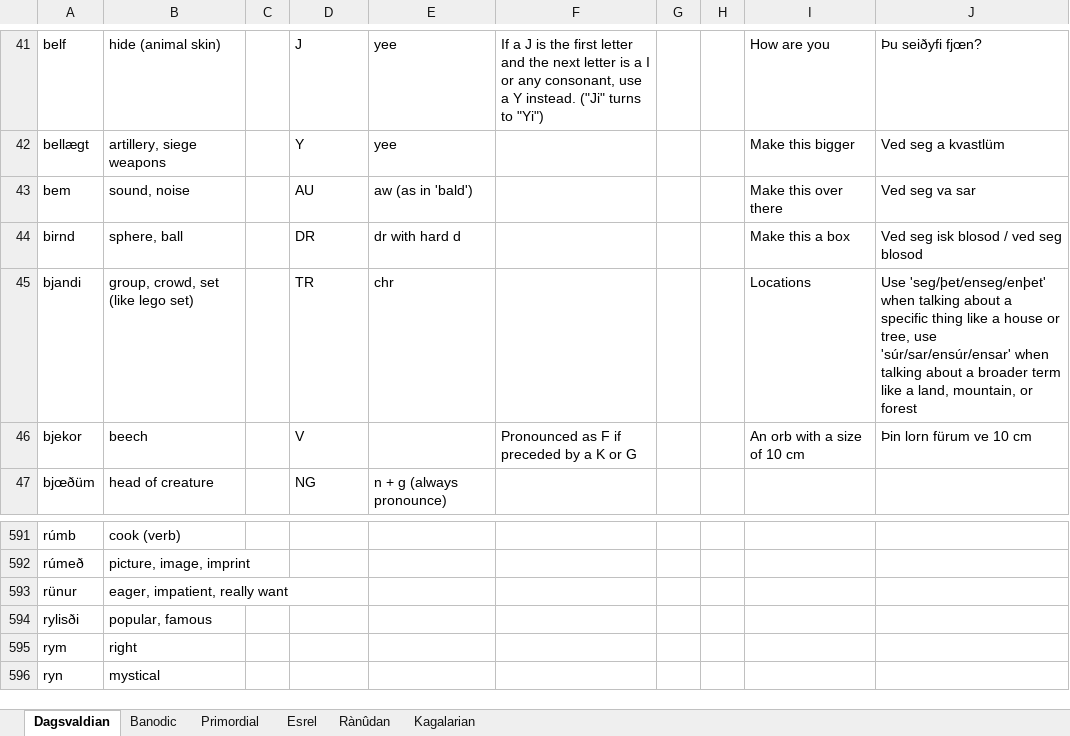
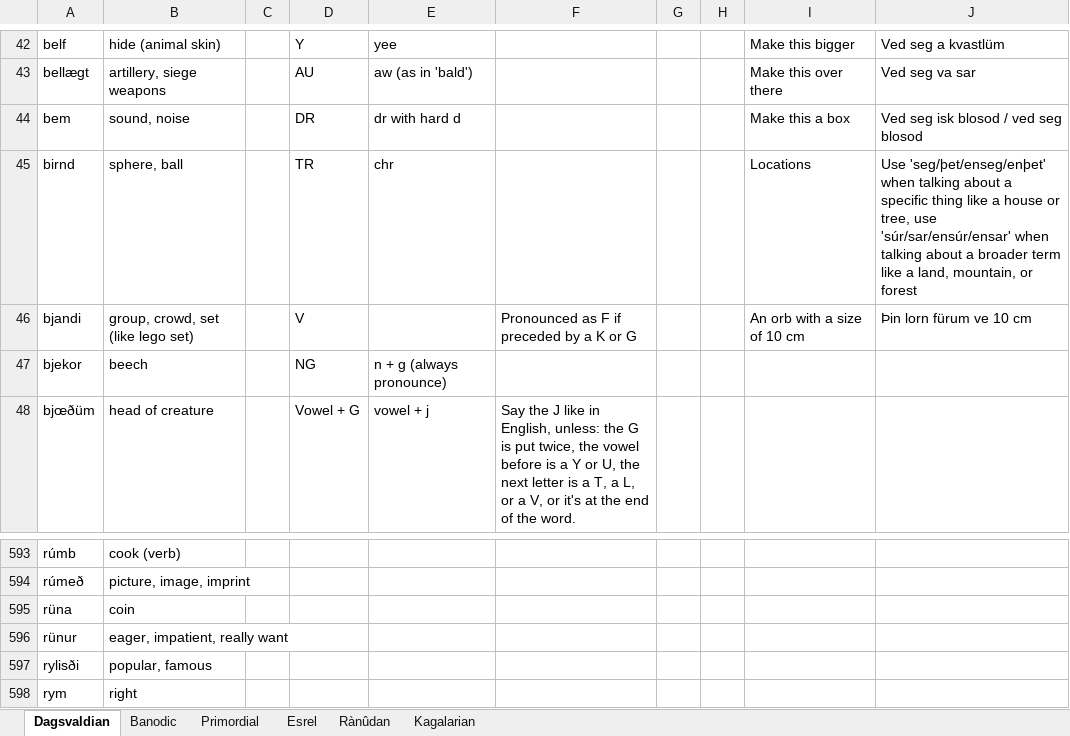
Before and after one commit to Oneo64/Aldpor, an Excel workbook: Conlangs/Fantasy Languages.xlsx, sheet Dagsvaldian, drawn as a sheet; only a part is shown, gaps mark what is left out; the shorter side is filled out with more unchanged rows; values as stored, in another font and other column widths than the file's, no borders; charts and pictures not drawn; addresses are those after the commit; the diff covers the shown part only; the diff names each change by its address in the sheet, - before the commit and + after, or states it on an @@ line.

```diff
--- a/Conlangs/Fantasy Languages.xlsx (sheet Dagsvaldian)
+++ b/Conlangs/Fantasy Languages.xlsx (sheet Dagsvaldian)
-D42: J
+D42: Y
-F42: If a J is the first letter and the next letter is a I or any consonant, use a Y instead. ("Ji" turns to "Yi")
+F42: (empty)
-I42: How are you
+I42: Make this bigger
-J42: Þu seiðyfi fjœn?
+J42: Ved seg a kvastlüm
-D43: Y
+D43: AU
-E43: yee
+E43: aw (as in 'bald')
-I43: Make this bigger
+I43: Make this over there
-J43: Ved seg a kvastlüm
+J43: Ved seg va sar
-D44: AU
+D44: DR
-E44: aw (as in 'bald')
+E44: dr with hard d
-I44: Make this over there
+I44: Make this a box
-J44: Ved seg va sar
+J44: Ved seg isk blosod / ved seg blosod
-D45: DR
+D45: TR
-E45: dr with hard d
+E45: chr
-I45: Make this a box
+I45: Locations
-J45: Ved seg isk blosod / ved seg blosod
+J45: Use 'seg/þet/enseg/enþet' when talking about a specific thing like a house or tree, use 'súr/sar/ensúr/ensar' when talking about a broader term like a land, mountain, or forest
-D46: TR
+D46: V
-E46: chr
+E46: (empty)
-F46: (empty)
+F46: Pronounced as F if preceded by a K or G
-I46: Locations
+I46: An orb with a size of 10 cm
-J46: Use 'seg/þet/enseg/enþet' when talking about a specific thing like a house or tree, use 'súr/sar/ensúr/ensar' when talking about a broader term like a land, mountain, or forest
+J46: Þin lorn fürum ve 10 cm
-D47: V
+D47: NG
-E47: (empty)
+E47: n + g (always pronounce)
-F47: Pronounced as F if preceded by a K or G
+F47: (empty)
-I47: An orb with a size of 10 cm
+I47: (empty)
-J47: Þin lorn fürum ve 10 cm
+J47: (empty)
-D48: NG
+D48: Vowel + G
-E48: n + g (always pronounce)
+E48: vowel + j
-F48: (empty)
+F48: Say the J like in English, unless: the G is put twice, the vowel before is a Y or U, the next letter is a T, a L, or a V, or it's at the end of the word.
+row 595: rüna | coin
```
Also changed, not shown: 4 added rows, 3 removed rows, 134 edited cells, cell formats and merged cells elsewhere in this sheet.
